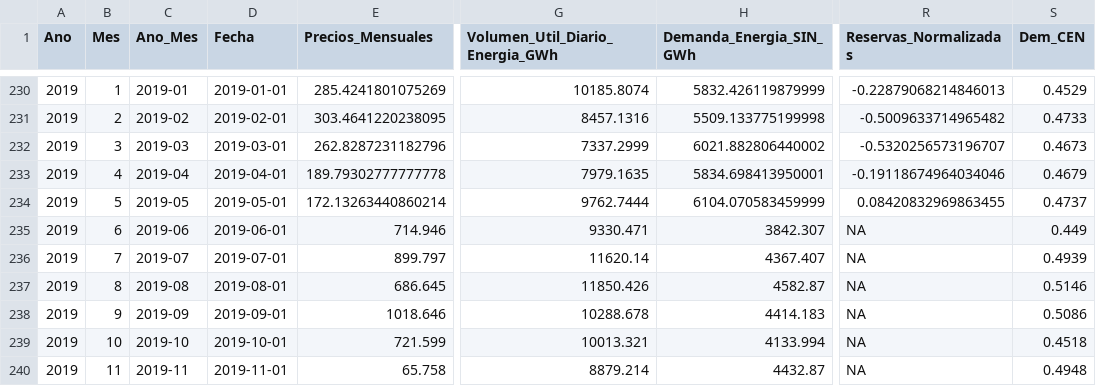
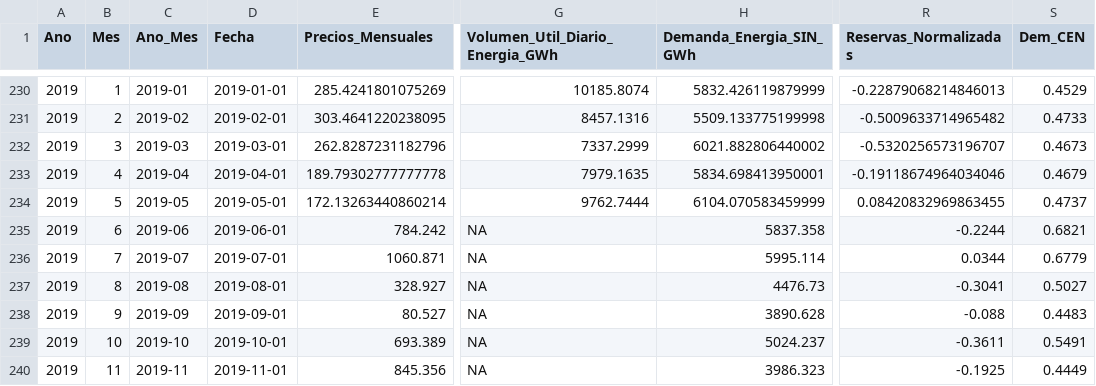
Before and after one commit to camilogavo/modelos_Bolsa, a CSV file: Resultados/00001.csv, drawn as a sheet; only a part is shown, gaps mark what is left out; the diff covers the shown part only; the diff names each change by its address in the sheet, - before the commit and + after, or states it on an @@ line.

```diff
--- a/Resultados/00001.csv
+++ b/Resultados/00001.csv
-E235 (Precios_Mensuales): 714.946
+E235 (Precios_Mensuales): 784.242
-G235 (Volumen_Util_Diario_Energia_GWh): 9330.471
+G235 (Volumen_Util_Diario_Energia_GWh): NA
-H235 (Demanda_Energia_SIN_GWh): 3842.307
+H235 (Demanda_Energia_SIN_GWh): 5837.358
-R235 (Reservas_Normalizadas): NA
+R235 (Reservas_Normalizadas): -0.2244
-S235 (Dem_CEN): 0.449
+S235 (Dem_CEN): 0.6821
-E236 (Precios_Mensuales): 899.797
+E236 (Precios_Mensuales): 1060.871
-G236 (Volumen_Util_Diario_Energia_GWh): 11620.14
+G236 (Volumen_Util_Diario_Energia_GWh): NA
-H236 (Demanda_Energia_SIN_GWh): 4367.407
+H236 (Demanda_Energia_SIN_GWh): 5995.114
-R236 (Reservas_Normalizadas): NA
+R236 (Reservas_Normalizadas): 0.0344
-S236 (Dem_CEN): 0.4939
+S236 (Dem_CEN): 0.6779
-E237 (Precios_Mensuales): 686.645
+E237 (Precios_Mensuales): 328.927
-G237 (Volumen_Util_Diario_Energia_GWh): 11850.426
+G237 (Volumen_Util_Diario_Energia_GWh): NA
-H237 (Demanda_Energia_SIN_GWh): 4582.87
+H237 (Demanda_Energia_SIN_GWh): 4476.73
-R237 (Reservas_Normalizadas): NA
+R237 (Reservas_Normalizadas): -0.3041
-S237 (Dem_CEN): 0.5146
+S237 (Dem_CEN): 0.5027
-E238 (Precios_Mensuales): 1018.646
+E238 (Precios_Mensuales): 80.527
-G238 (Volumen_Util_Diario_Energia_GWh): 10288.678
+G238 (Volumen_Util_Diario_Energia_GWh): NA
-H238 (Demanda_Energia_SIN_GWh): 4414.183
+H238 (Demanda_Energia_SIN_GWh): 3890.628
-R238 (Reservas_Normalizadas): NA
+R238 (Reservas_Normalizadas): -0.088
-S238 (Dem_CEN): 0.5086
+S238 (Dem_CEN): 0.4483
-E239 (Precios_Mensuales): 721.599
+E239 (Precios_Mensuales): 693.389
-G239 (Volumen_Util_Diario_Energia_GWh): 10013.321
+G239 (Volumen_Util_Diario_Energia_GWh): NA
-H239 (Demanda_Energia_SIN_GWh): 4133.994
+H239 (Demanda_Energia_SIN_GWh): 5024.237
-R239 (Reservas_Normalizadas): NA
+R239 (Reservas_Normalizadas): -0.3611
-S239 (Dem_CEN): 0.4518
+S239 (Dem_CEN): 0.5491
-E240 (Precios_Mensuales): 65.758
+E240 (Precios_Mensuales): 845.356
-G240 (Volumen_Util_Diario_Energia_GWh): 8879.214
+G240 (Volumen_Util_Diario_Energia_GWh): NA
-H240 (Demanda_Energia_SIN_GWh): 4432.87
+H240 (Demanda_Energia_SIN_GWh): 3986.323
-R240 (Reservas_Normalizadas): NA
+R240 (Reservas_Normalizadas): -0.1925
-S240 (Dem_CEN): 0.4948
+S240 (Dem_CEN): 0.4449
```
Also changed, not shown: 90 edited cells elsewhere in this file, Resultados/00002.csv, 1 other file.
